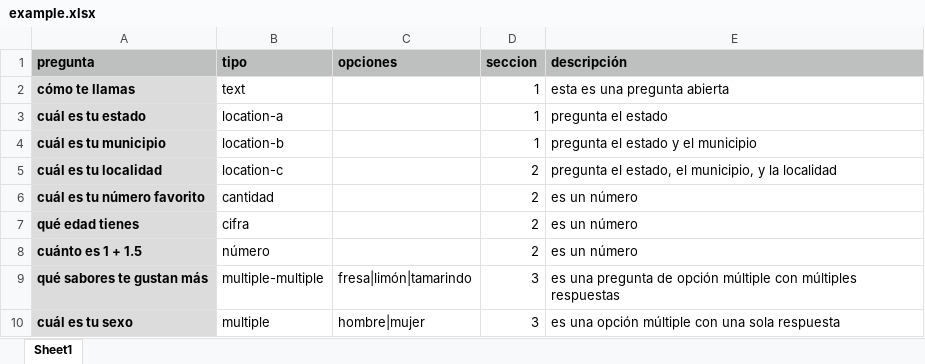
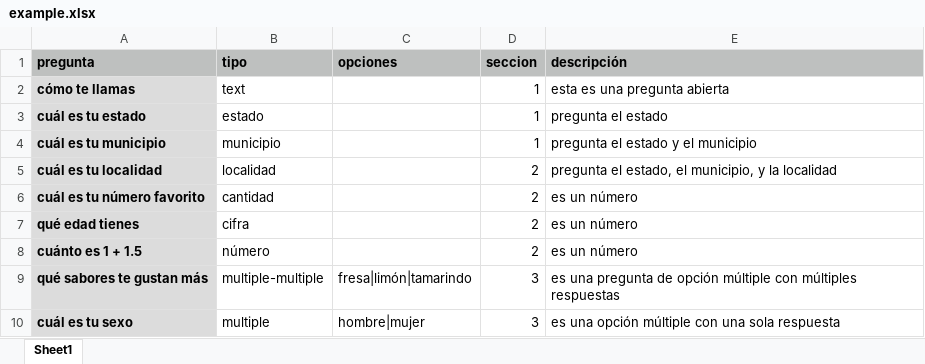
Before and after one commit to GobiernoFacil/tu-evaluas, an Excel workbook: public/example.xlsx, sheet Sheet1, drawn as a sheet; values as stored, in another font and other column widths than the file's, no borders; charts and pictures not drawn; the diff names each change by its address in the sheet, - before the commit and + after, or states it on an @@ line.

Commit message:
update xls file

```diff
--- a/public/example.xlsx (sheet Sheet1)
+++ b/public/example.xlsx (sheet Sheet1)
-B3 (tipo): location-a
+B3 (tipo): estado
-B4 (tipo): location-b
+B4 (tipo): municipio
-B5 (tipo): location-c
+B5 (tipo): localidad
```
Also changed, not shown: charts or pictures.
